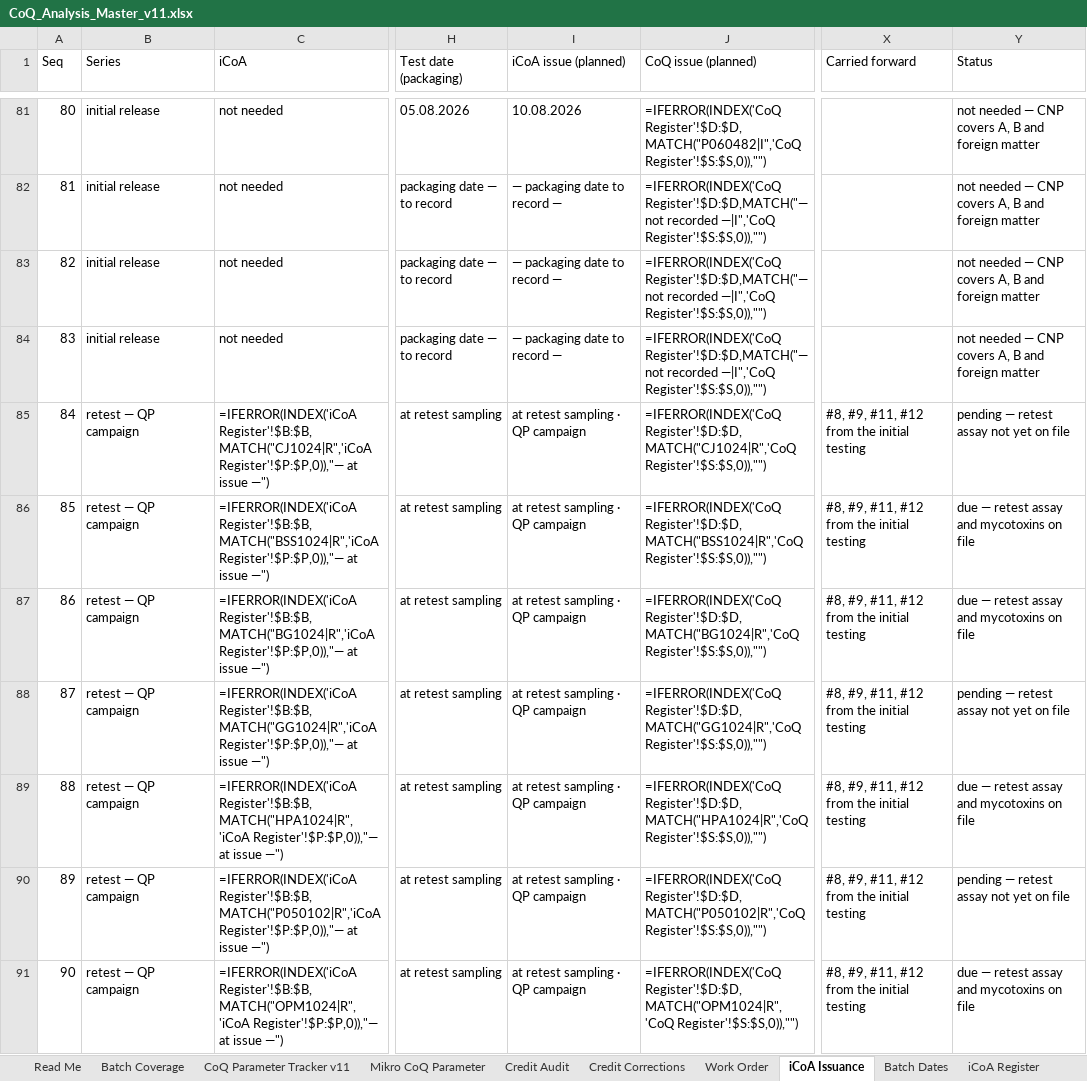
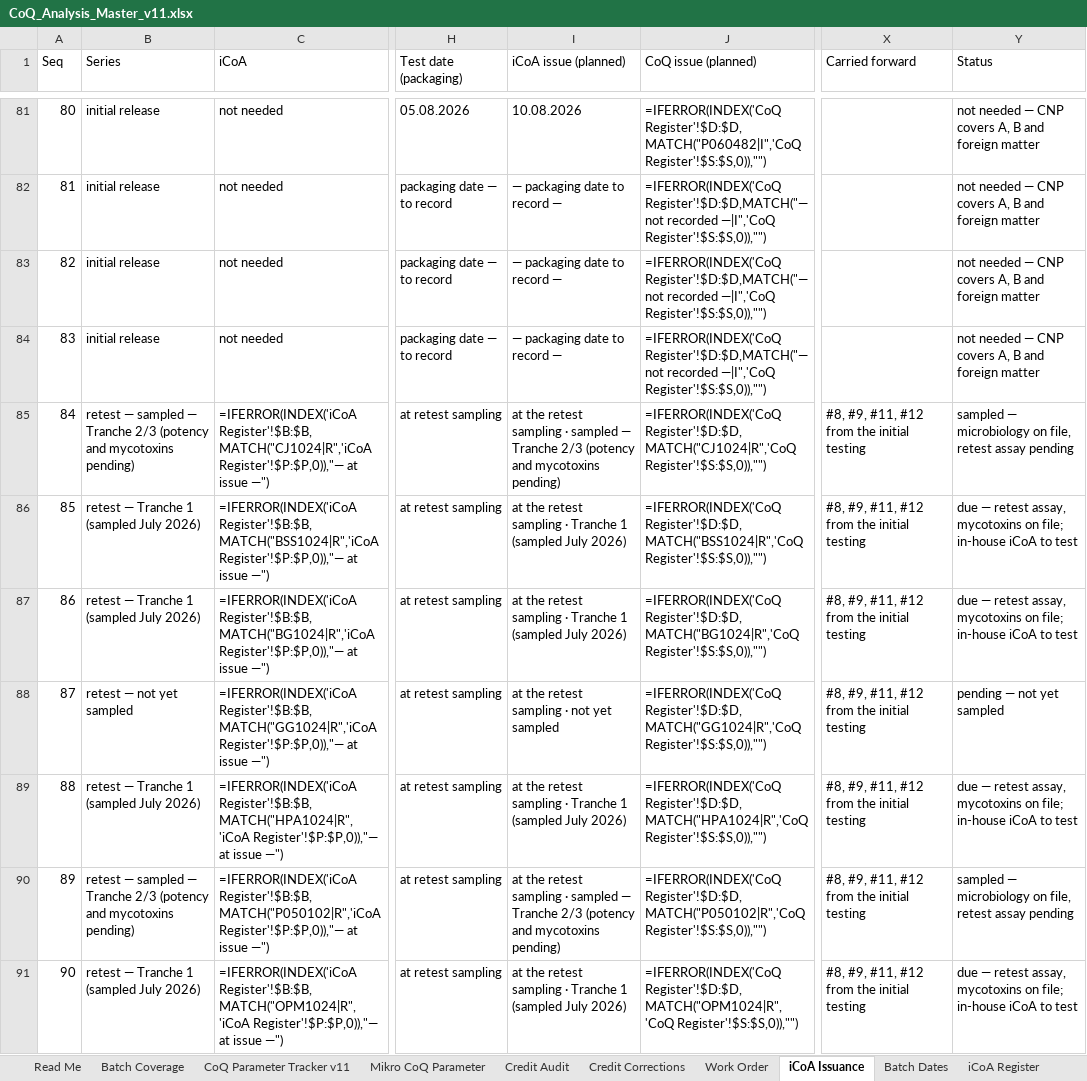
Before and after one commit to 3p4e/letta-stack, an Excel workbook: deliverables/qc_gap_analysis/tracker/CoQ_Analysis_Master_v11.xlsx, sheet iCoA Issuance, drawn as a sheet; only a part is shown, gaps mark what is left out; values as stored, in another font and other column widths than the file's, no cell formats; formulas without a stored value are shown as written; the diff covers the shown part only; the diff names each change by its address in the sheet, - before the commit and + after, or states it on an @@ line.

```diff
--- a/deliverables/qc_gap_analysis/tracker/CoQ_Analysis_Master_v11.xlsx (sheet iCoA Issuance)
+++ b/deliverables/qc_gap_analysis/tracker/CoQ_Analysis_Master_v11.xlsx (sheet iCoA Issuance)
-B85 (Series): retest — QP campaign
+B85 (Series): retest — sampled — Tranche 2/3 (potency and mycotoxins pending)
-I85 (iCoA issue (planned)): at retest sampling · QP campaign
+I85 (iCoA issue (planned)): at the retest sampling · sampled — Tranche 2/3 (potency and mycotoxins pending)
-Y85 (Status): pending — retest assay not yet on file
+Y85 (Status): sampled — microbiology on file, retest assay pending
-B86:B87 (Series): retest — QP campaign
+B86:B87 (Series): retest — Tranche 1 (sampled July 2026)
-I86:I87 (iCoA issue (planned)): at retest sampling · QP campaign
+I86:I87 (iCoA issue (planned)): at the retest sampling · Tranche 1 (sampled July 2026)
-Y86:Y87 (Status): …— retest assay and mycotoxins on file
+Y86:Y87 (Status): …— retest assay, mycotoxins on file; in-house iCoA to test
-B88 (Series): retest — QP campaign
+B88 (Series): retest — not yet sampled
-I88 (iCoA issue (planned)): at retest sampling · QP campaign
+I88 (iCoA issue (planned)): at the retest sampling · not yet sampled
-Y88 (Status): pending — retest assay not yet on file
+Y88 (Status): pending — not yet sampled
-B89 (Series): retest — QP campaign
+B89 (Series): retest — Tranche 1 (sampled July 2026)
-I89 (iCoA issue (planned)): at retest sampling · QP campaign
+I89 (iCoA issue (planned)): at the retest sampling · Tranche 1 (sampled July 2026)
-Y89 (Status): …— retest assay and mycotoxins on file
+Y89 (Status): …— retest assay, mycotoxins on file; in-house iCoA to test
-B90 (Series): retest — QP campaign
+B90 (Series): retest — sampled — Tranche 2/3 (potency and mycotoxins pending)
-I90 (iCoA issue (planned)): at retest sampling · QP campaign
+I90 (iCoA issue (planned)): at the retest sampling · sampled — Tranche 2/3 (potency and mycotoxins pending)
-Y90 (Status): pending — retest assay not yet on file
+Y90 (Status): sampled — microbiology on file, retest assay pending
-B91 (Series): retest — QP campaign
+B91 (Series): retest — Tranche 1 (sampled July 2026)
-I91 (iCoA issue (planned)): at retest sampling · QP campaign
+I91 (iCoA issue (planned)): at the retest sampling · Tranche 1 (sampled July 2026)
-Y91 (Status): …— retest assay and mycotoxins on file
+Y91 (Status): …— retest assay, mycotoxins on file; in-house iCoA to test
```
Also changed, not shown: 224 edited cells elsewhere in this sheet, sheet CoQ Register, sheet iCoA Register, cell formats, deliverables/qc_gap_analysis/tracker/Issuance_Registers_prelim.xlsx, 2 other files.
